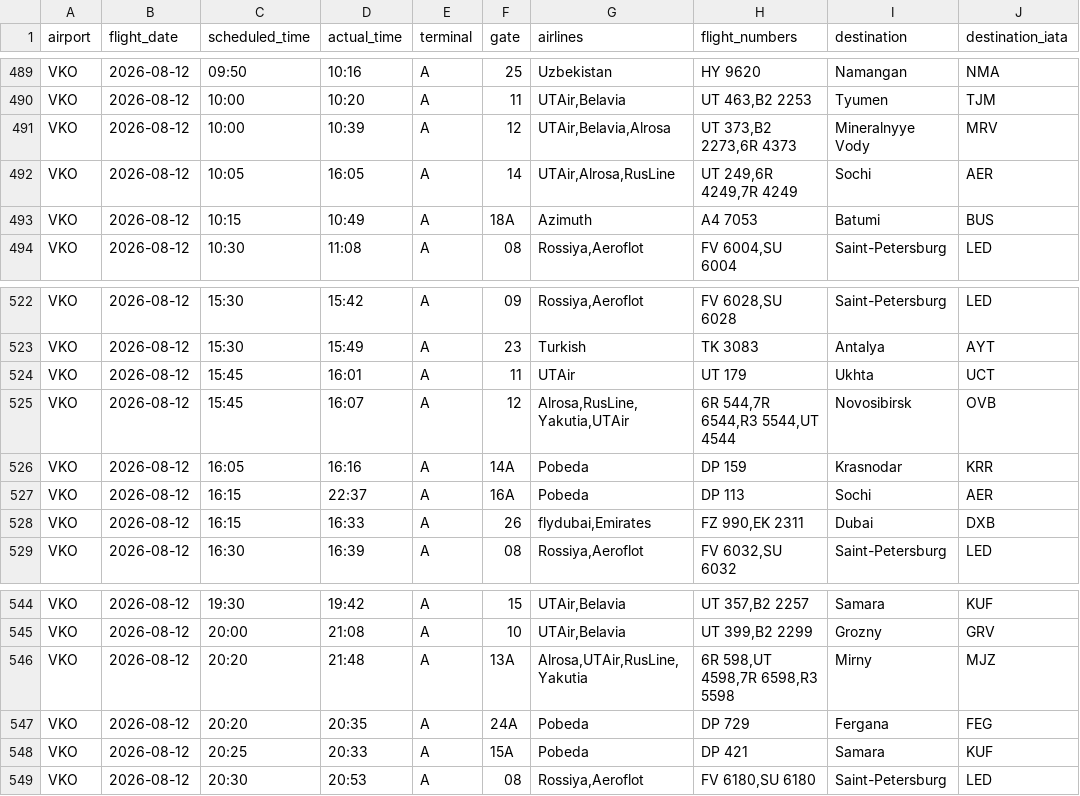
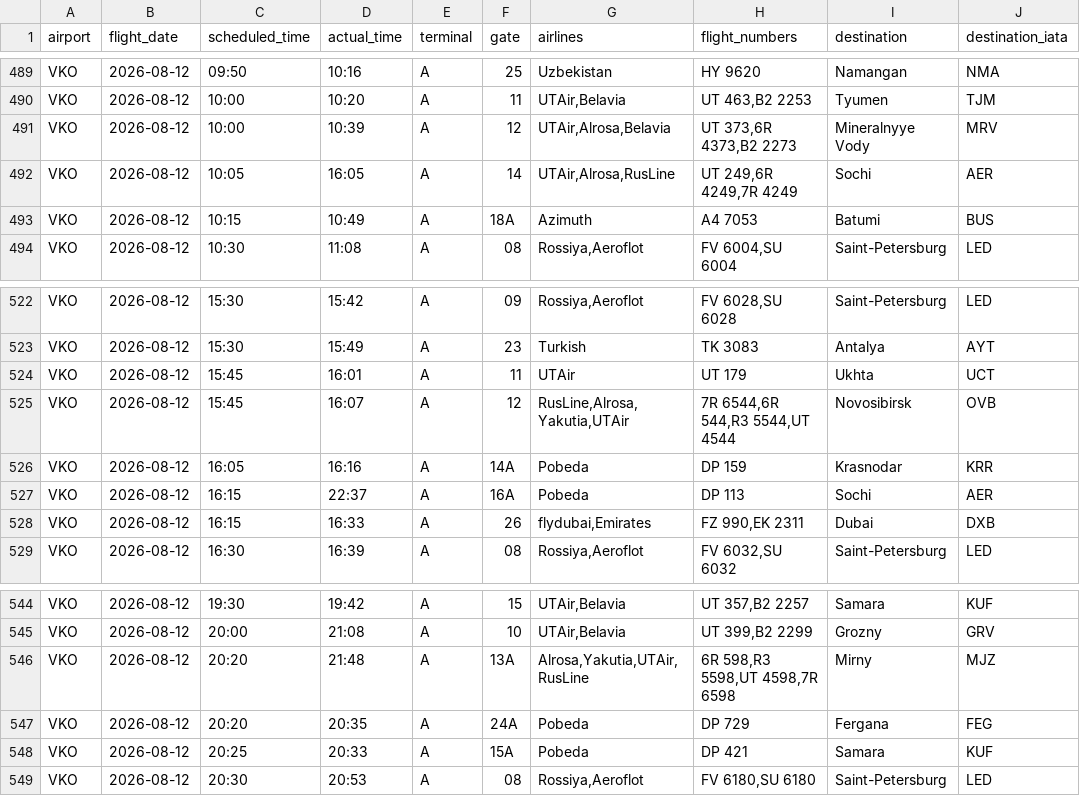
Before and after one commit to vitdmit/moscow-airports-botCLaude, a CSV file: data/daily/2026-08-12.csv, drawn as a sheet; only a part is shown, gaps mark what is left out.

```diff
--- a/data/daily/2026-08-12.csv
+++ b/data/daily/2026-08-12.csv
@@ -490,3 +490,3 @@ VKO,2026-08-12,09:50,10:16,A,25,Uzbekistan,HY 9620,Namangan,NMA
 VKO,2026-08-12,10:00,10:20,A,11,"UTAir,Belavia","UT 463,B2 2253",Tyumen,TJM
-VKO,2026-08-12,10:00,10:39,A,12,"UTAir,Belavia,Alrosa","UT 373,B2 2273,6R 4373",Mineralnyye Vody,MRV
+VKO,2026-08-12,10:00,10:39,A,12,"UTAir,Alrosa,Belavia","UT 373,6R 4373,B2 2273",Mineralnyye Vody,MRV
 VKO,2026-08-12,10:05,16:05,A,14,"UTAir,Alrosa,RusLine","UT 249,6R 4249,7R 4249",Sochi,AER
@@ -524,3 +524,3 @@ VKO,2026-08-12,15:30,15:49,A,23,Turkish,TK 3083,Antalya,AYT
 VKO,2026-08-12,15:45,16:01,A,11,UTAir,UT 179,Ukhta,UCT
-VKO,2026-08-12,15:45,16:07,A,12,"Alrosa,RusLine,Yakutia,UTAir","6R 544,7R 6544,R3 5544,UT 4544",Novosibirsk,OVB
+VKO,2026-08-12,15:45,16:07,A,12,"RusLine,Alrosa,Yakutia,UTAir","7R 6544,6R 544,R3 5544,UT 4544",Novosibirsk,OVB
 VKO,2026-08-12,16:05,16:16,A,14A,Pobeda,DP 159,Krasnodar,KRR
@@ -545,3 +545,3 @@ VKO,2026-08-12,19:30,19:42,A,15,"UTAir,Belavia","UT 357,B2 2257",Samara,KUF
 VKO,2026-08-12,20:00,21:08,A,10,"UTAir,Belavia","UT 399,B2 2299",Grozny,GRV
-VKO,2026-08-12,20:20,21:48,A,13A,"Alrosa,UTAir,RusLine,Yakutia","6R 598,UT 4598,7R 6598,R3 5598",Mirny,MJZ
+VKO,2026-08-12,20:20,21:48,A,13A,"Alrosa,Yakutia,UTAir,RusLine","6R 598,R3 5598,UT 4598,7R 6598",Mirny,MJZ
 VKO,2026-08-12,20:20,20:35,A,24A,Pobeda,DP 729,Fergana,FEG
```
Also changed, not shown: 1 other file.
